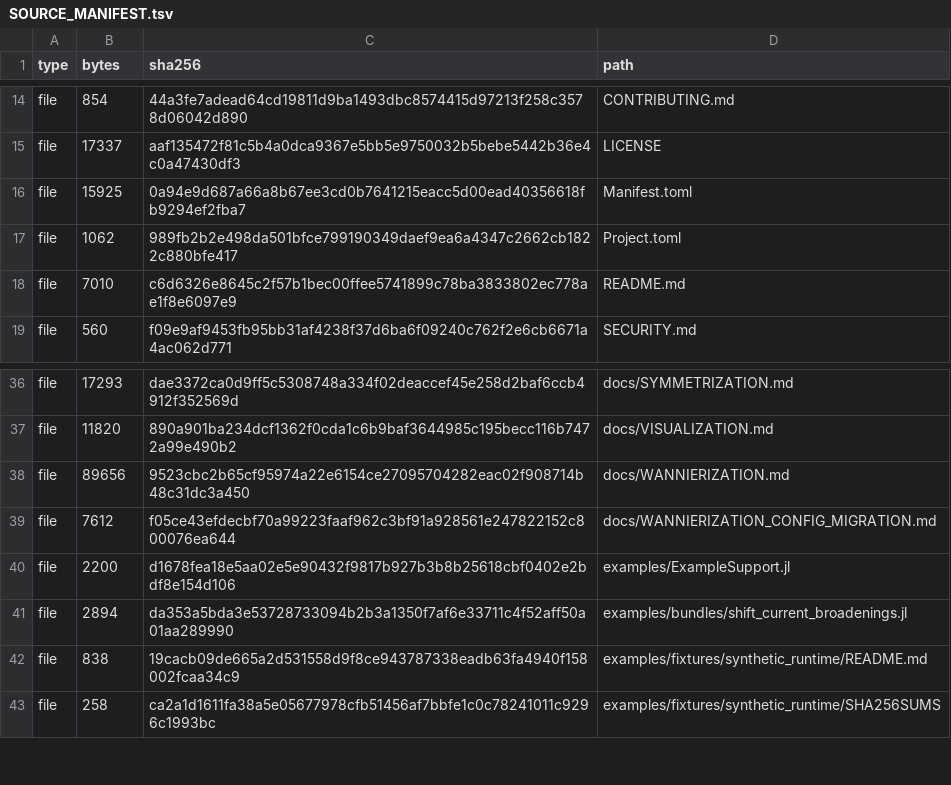
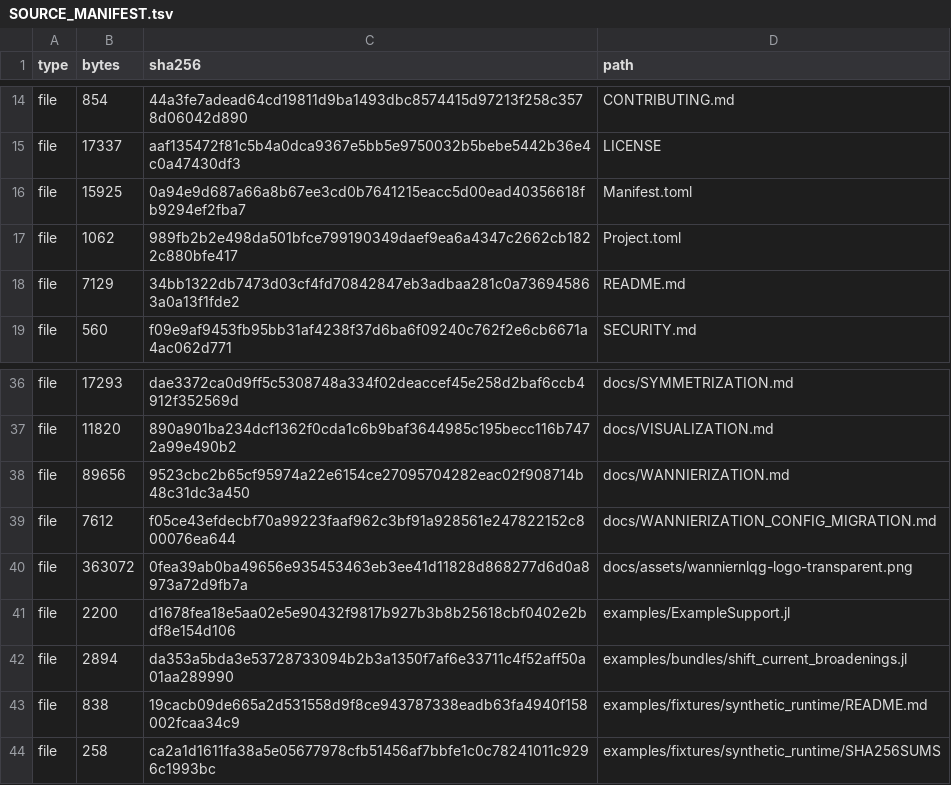
Before and after one commit to ZhuochengLu/WannierNLQG, a TSV file: SOURCE_MANIFEST.tsv, drawn as a sheet; only a part is shown, gaps mark what is left out.

Commit message:
Add README logo

```diff
--- a/SOURCE_MANIFEST.tsv
+++ b/SOURCE_MANIFEST.tsv
@@ -17,3 +17,3 @@ file	15925	0a94e9d687a66a8b67ee3cd0b7641215eacc5d00ead40356618fb9294ef2fba7	Mani
 file	1062	989fb2b2e498da501bfce799190349daef9ea6a4347c2662cb1822c880bfe417	Project.toml
-file	7010	c6d6326e8645c2f57b1bec00ffee5741899c78ba3833802ec778ae1f8e6097e9	README.md
+file	7129	34bb1322db7473d03cf4fd70842847eb3adbaa281c0a736945863a0a13f1fde2	README.md
 file	560	f09e9af9453fb95bb31af4238f37d6ba6f09240c762f2e6cb6671a4ac062d771	SECURITY.md
@@ -39,2 +39,3 @@ file	89656	9523cbc2b65cf95974a22e6154ce27095704282eac02f908714b48c31dc3a450	docs
 file	7612	f05ce43efdecbf70a99223faaf962c3bf91a928561e247822152c800076ea644	docs/WANNIERIZATION_CONFIG_MIGRATION.md
+file	363072	0fea39ab0ba49656e935453463eb3ee41d11828d868277d6d0a8973a72d9fb7a	docs/assets/wanniernlqg-logo-transparent.png
 file	2200	d1678fea18e5aa02e5e90432f9817b927b3b8b25618cbf0402e2bdf8e154d106	examples/ExampleSupport.jl
```
Also changed, not shown: 3 other files.
